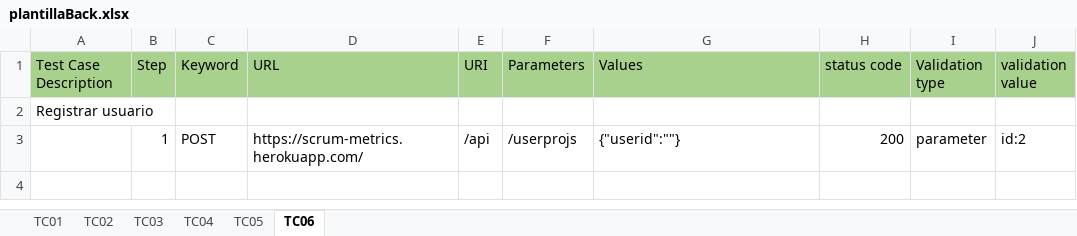
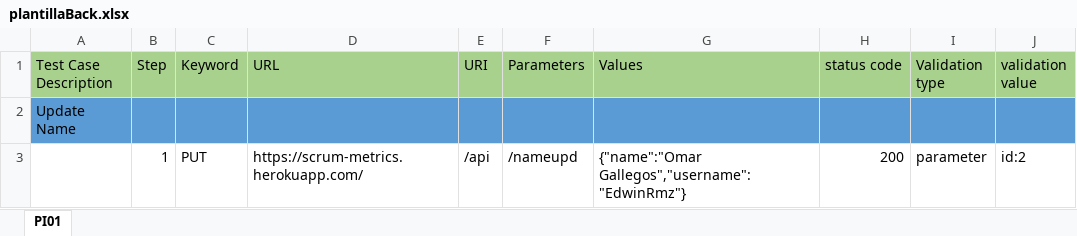
Before and after one commit to VictorCubillosX/APIFW, an Excel workbook: test-case/plantillaBack.xlsx, sheet PI01, drawn as a sheet; values as stored, in another font and other column widths than the file's, no borders; the diff names each change by its address in the sheet, - before the commit and + after, or states it on an @@ line.

```diff
--- a/test-case/plantillaBack.xlsx (sheet PI01)
+++ b/test-case/plantillaBack.xlsx (sheet PI01)
-sheet tab: TC06
+sheet tab: PI01
-sheet tab: TC01
-sheet tab: TC02
-sheet tab: TC03
-sheet tab: TC04
-sheet tab: TC05
-A2 (Test Case Description): Registrar usuario
+A2 (Test Case Description): Update Name
-A2:J2 fill: none
+A2:J2 fill: #5B9BD5
-C3 (Keyword): POST
+C3 (Keyword): PUT
-F3 (Parameters): /userprojs
+F3 (Parameters): /nameupd
-G3 (Values): {"userid":""}
+G3 (Values): {"name":"Omar Gallegos","username":"EdwinRmz"}
```
Also changed, not shown: 22 other files.
